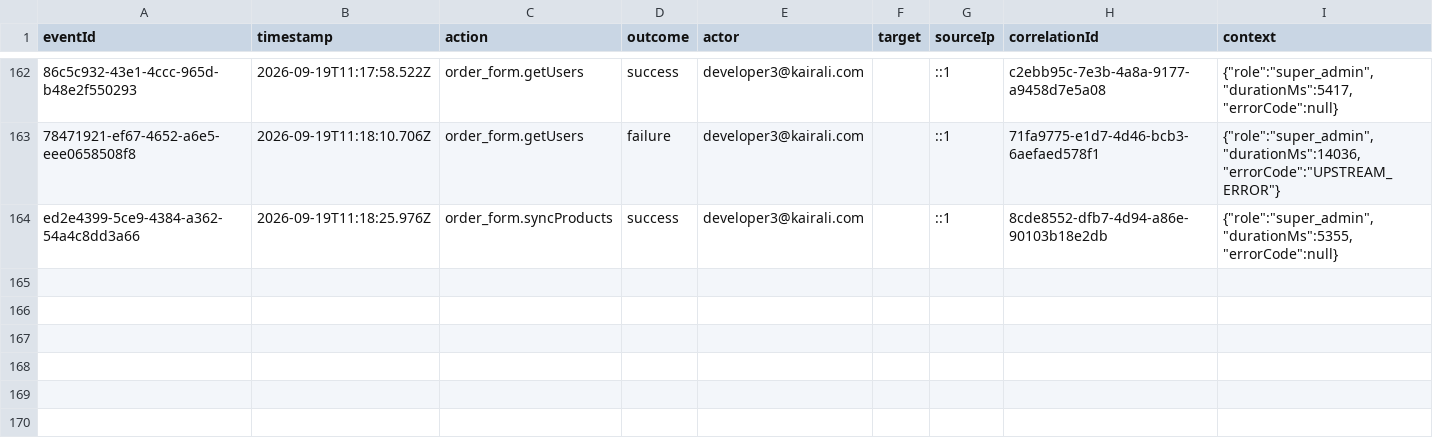
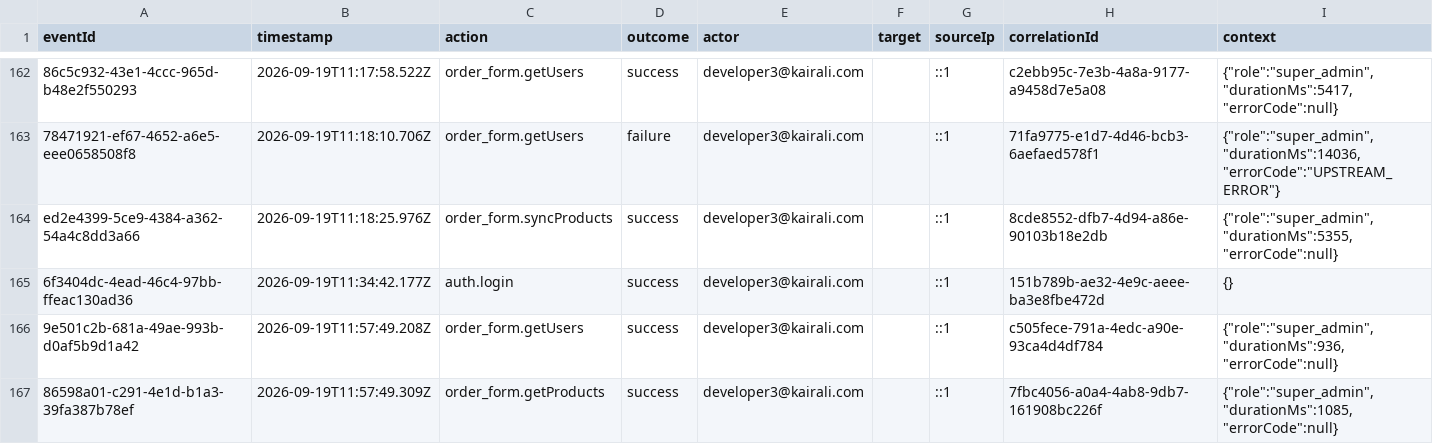
Before and after one commit to Kairali123/staging-kairali-crm, a CSV file: data/security-audit-events.csv, drawn as a sheet; only a part is shown, gaps mark what is left out; the diff names each change by its address in the sheet, - before the commit and + after, or states it on an @@ line.

Commit message:
feat(order-form): sync users directly from MySQL all_users table and apply CRR modal contrast styling

```diff
--- a/data/security-audit-events.csv
+++ b/data/security-audit-events.csv
+row 165: 6f3404dc-4ead-46c4-97bb-ffeac130ad36 | 2026-09-19T11:34:42.177Z | auth.login | success | developer3@kairali.com |  | ::1 | 151b789b-ae32-4e9c-aeee-ba3e8fbe472d | {}
+row 166: 9e501c2b-681a-49ae-993b-d0af5b9d1a42 | 2026-09-19T11:57:49.208Z | order_form.getUsers | success | developer3@kairali.com |  | ::1 | c505fece-791a-4edc-a90e-93ca4d4df784 | {"role":"super_admin","durationMs":936,"errorCode":null}
+row 167: 86598a01-c291-4e1d-b1a3-39fa387b78ef | 2026-09-19T11:57:49.309Z | order_form.getProducts | success | developer3@kairali.com |  | ::1 | 7fbc4056-a0a4-4ab8-9db7-161908bc226f | {"role":"super_admin","durationMs":1085,"errorCode":null}
```
Also changed, not shown: 6 other files.
